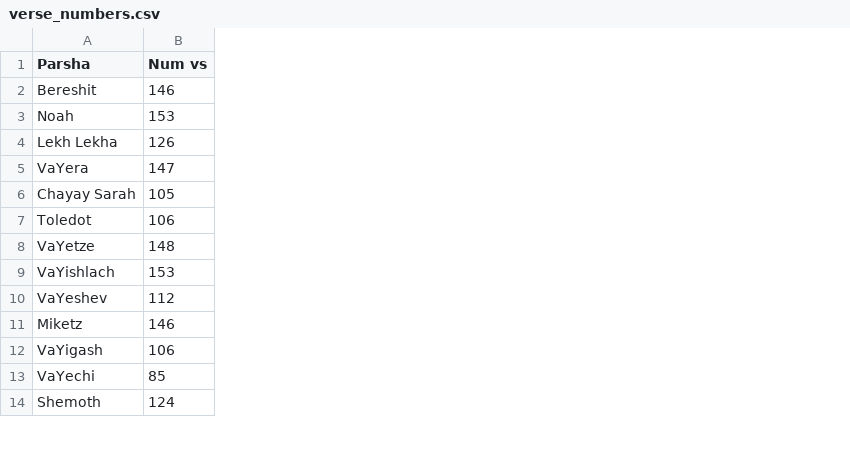
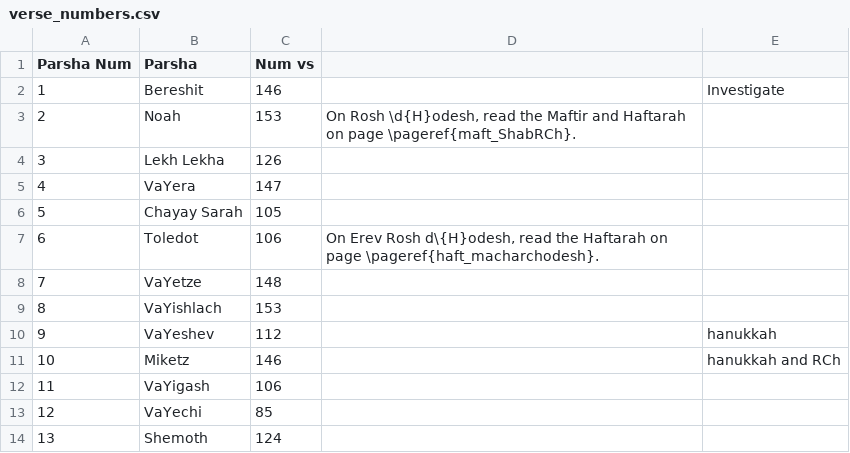
Before and after one commit to nkasimer/Chumash_Kasimer, a CSV file: source_files/verse_numbers.csv, drawn as a sheet; only a part is shown; the diff names each change by its address in the sheet, - before the commit and + after, or states it on an @@ line.

Commit message:
various
Adding other books
Automating end-of-parsha notes

```diff
--- a/source_files/verse_numbers.csv
+++ b/source_files/verse_numbers.csv
+column A (Parsha Num), rows 2-14: 1 | 2 | 3 | 4 | 5 | 6 | 7 | 8 | 9 | 10 | 11 | 12 | 13
+column D, rows 3-7: On Rosh \d{H}odesh, read the Maftir and Haftarah on page \pageref{maft_ShabRCh}. |  |  |  | On Erev Rosh d\{H}odesh, read the Haftarah on page \pageref{haft_macharchodesh}.
+column E, rows 2-11: Investigate |  |  |  |  |  |  |  | hanukkah | hanukkah and RCh
```
Also changed, not shown: 17 other files.
